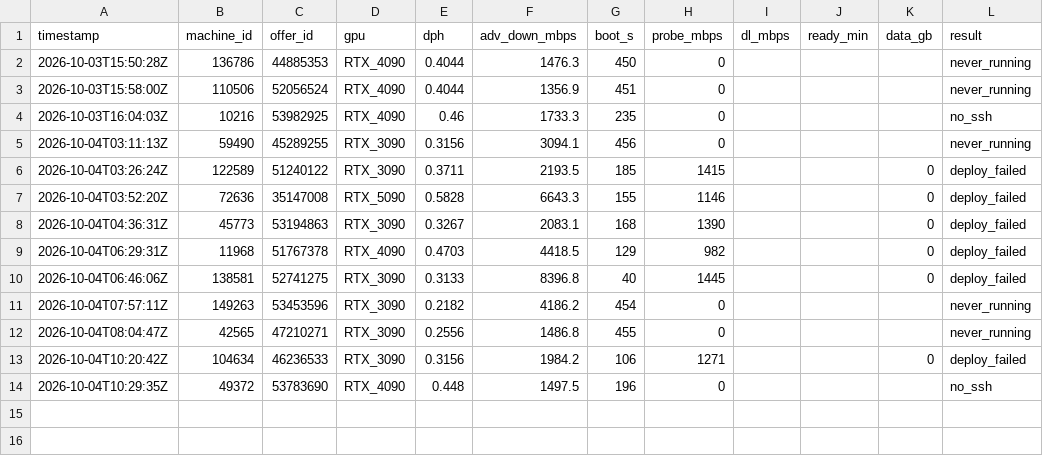
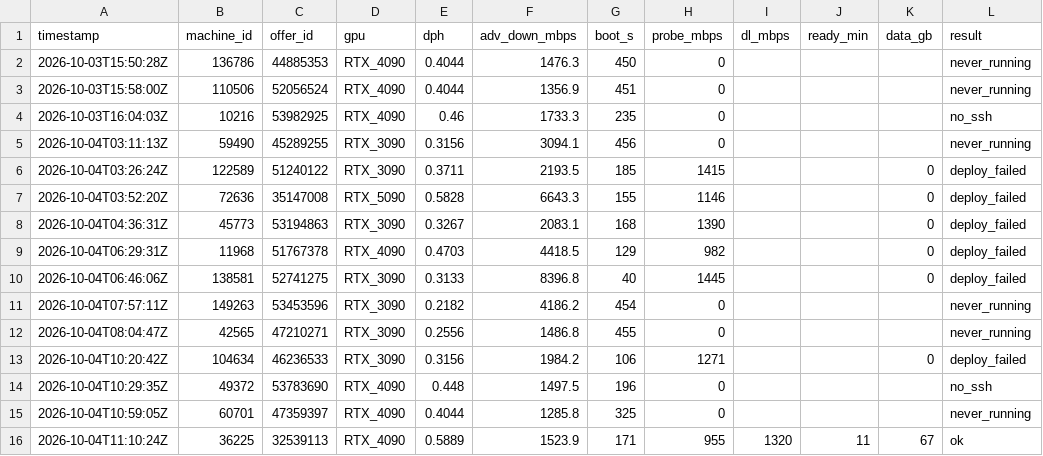
Before and after one commit to prafullkherde/gpu-deploy-run, a CSV file: ltx2-video-gpu/attempts.csv, drawn as a sheet.

```diff
--- a/ltx2-video-gpu/attempts.csv
+++ b/ltx2-video-gpu/attempts.csv
@@ -14 +14,3 @@ timestamp,machine_id,offer_id,gpu,dph,adv_down_mbps,boot_s,probe_mbps,dl_mbps,re
 2026-10-04T10:29:35Z,49372,53783690,RTX_4090,0.448,1497.5,196,0,,,,no_ssh
+2026-10-04T10:59:05Z,60701,47359397,RTX_4090,0.4044,1285.8,325,0,,,,never_running
+2026-10-04T11:10:24Z,36225,32539113,RTX_4090,0.5889,1523.9,171,955,1320,11,67,ok
```
